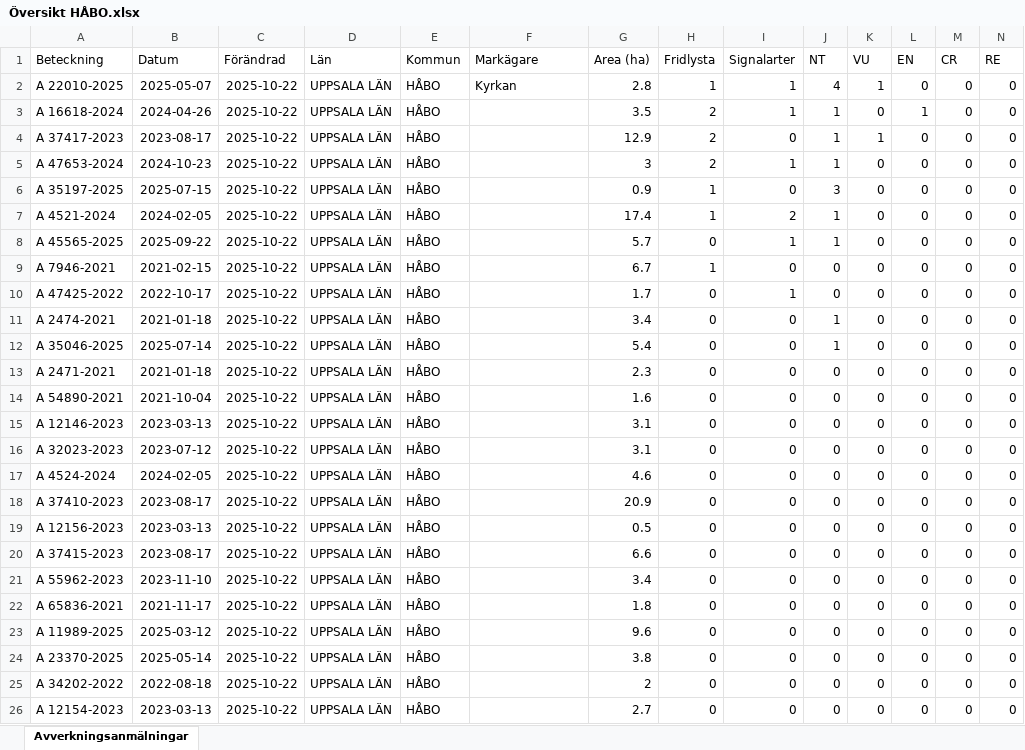
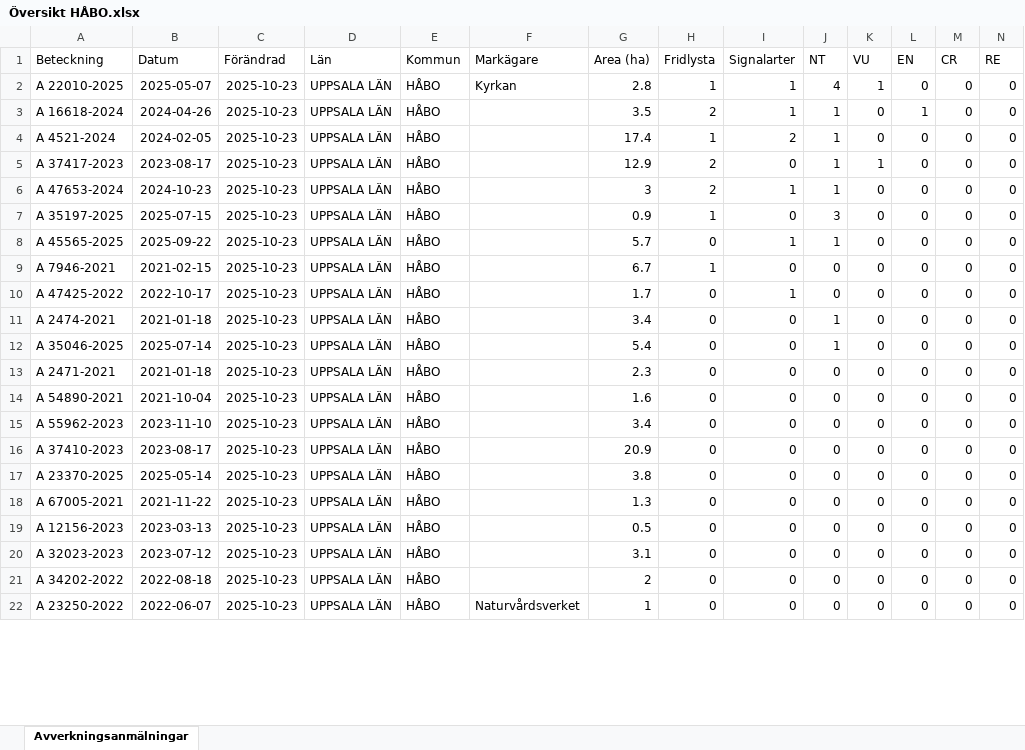
Before and after one commit to klasma/Logging_0305, an Excel workbook: Översikt HÅBO.xlsx, sheet Avverkningsanmälningar, drawn as a sheet; only a part is shown; values as stored, in another font and other column widths than the file's, no borders; removed rows and columns are numbered as before the commit, all else as after; rows hold the shown columns only; the diff covers the shown part only; the diff names each change by its address in the sheet, - before the commit and + after, or states it on an @@ line.

```diff
--- a/Översikt HÅBO.xlsx (sheet Avverkningsanmälningar)
+++ b/Översikt HÅBO.xlsx (sheet Avverkningsanmälningar)
-C2:C3 (Förändrad): 2025-10-22
+C2:C3 (Förändrad): 2025-10-23
+row 4: A 4521-2024 | 2024-02-05 | 2025-10-23 | UPPSALA LÄN | HÅBO |  | 17.4 | 1 | 2 | 1 | 0 | 0 | 0 | 0
-C5:C7 (Förändrad): 2025-10-22
+C5:C7 (Förändrad): 2025-10-23
-row 7: A 4521-2024 | 2024-02-05 | 2025-10-22 | UPPSALA LÄN | HÅBO |  | 17.4 | 1 | 2 | 1 | 0 | 0 | 0 | 0
-C8:C15 (Förändrad): 2025-10-22
+C8:C15 (Förändrad): 2025-10-23
-A15 (Beteckning): A 12146-2023
+A15 (Beteckning): A 55962-2023
-B15 (Datum): 2023-03-13
+B15 (Datum): 2023-11-10
-G15 (Area (ha)): 3.1
+G15 (Area (ha)): 3.4
-row 16: A 32023-2023 | 2023-07-12 | 2025-10-22 | UPPSALA LÄN | HÅBO |  | 3.1 | 0 | 0 | 0 | 0 | 0 | 0 | 0
-row 17: A 4524-2024 | 2024-02-05 | 2025-10-22 | UPPSALA LÄN | HÅBO |  | 4.6 | 0 | 0 | 0 | 0 | 0 | 0 | 0
-C16 (Förändrad): 2025-10-22
+C16 (Förändrad): 2025-10-23
-row 19: A 12156-2023 | 2023-03-13 | 2025-10-22 | UPPSALA LÄN | HÅBO |  | 0.5 | 0 | 0 | 0 | 0 | 0 | 0 | 0
-A17 (Beteckning): A 37415-2023
+A17 (Beteckning): A 23370-2025
-B17 (Datum): 2023-08-17
+B17 (Datum): 2025-05-14
-C17 (Förändrad): 2025-10-22
+C17 (Förändrad): 2025-10-23
-G17 (Area (ha)): 6.6
+G17 (Area (ha)): 3.8
-row 21: A 55962-2023 | 2023-11-10 | 2025-10-22 | UPPSALA LÄN | HÅBO |  | 3.4 | 0 | 0 | 0 | 0 | 0 | 0 | 0
-A18 (Beteckning): A 65836-2021
+A18 (Beteckning): A 67005-2021
-B18 (Datum): 2021-11-17
+B18 (Datum): 2021-11-22
-C18:C22 (Förändrad): 2025-10-22
+C18:C22 (Förändrad): 2025-10-23
-G18 (Area (ha)): 1.8
+G18 (Area (ha)): 1.3
-A19 (Beteckning): A 11989-2025
+A19 (Beteckning): A 12156-2023
-B19 (Datum): 2025-03-12
+B19 (Datum): 2023-03-13
-G19 (Area (ha)): 9.6
+G19 (Area (ha)): 0.5
-A20 (Beteckning): A 23370-2025
+A20 (Beteckning): A 32023-2023
-B20 (Datum): 2025-05-14
+B20 (Datum): 2023-07-12
-G20 (Area (ha)): 3.8
+G20 (Area (ha)): 3.1
-A22 (Beteckning): A 12154-2023
+A22 (Beteckning): A 23250-2022
-B22 (Datum): 2023-03-13
+B22 (Datum): 2022-06-07
-F22 (Markägare): (empty)
+F22 (Markägare): Naturvårdsverket
-G22 (Area (ha)): 2.7
+G22 (Area (ha)): 1
```
Also changed, not shown: 4 added rows and 21 edited cells elsewhere in this sheet, artfynd/A 22010-2025 artfynd.xlsx, artfynd/A 2474-2021 artfynd.xlsx, 56 other files.
